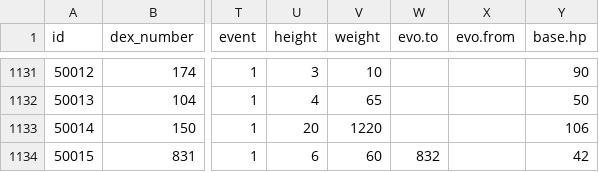
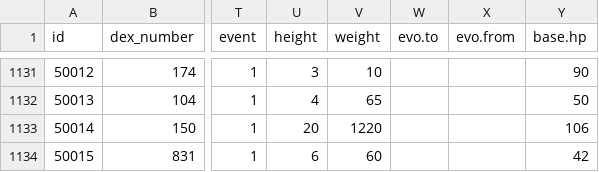
Before and after one commit to poketwo/data, a CSV file: csv/pokemon.csv, drawn as a sheet; only a part is shown, gaps mark what is left out; the diff names each change by its address in the sheet, - before the commit and + after, or states it on an @@ line.

Commit message:
Fix event pokemon evolution

```diff
--- a/csv/pokemon.csv
+++ b/csv/pokemon.csv
-W1134 (evo.to): 832
+W1134 (evo.to): (empty)
```
